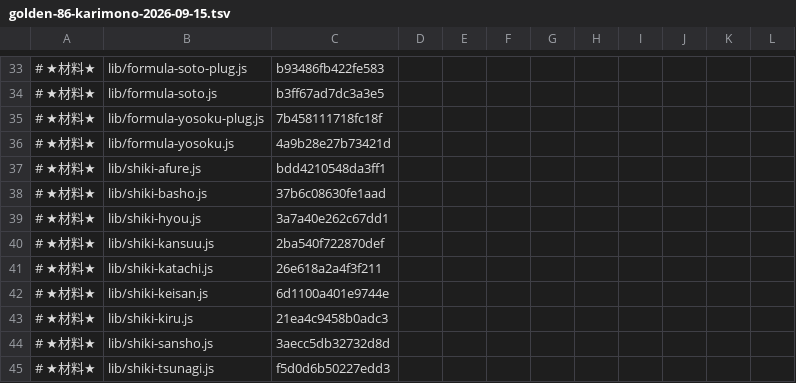
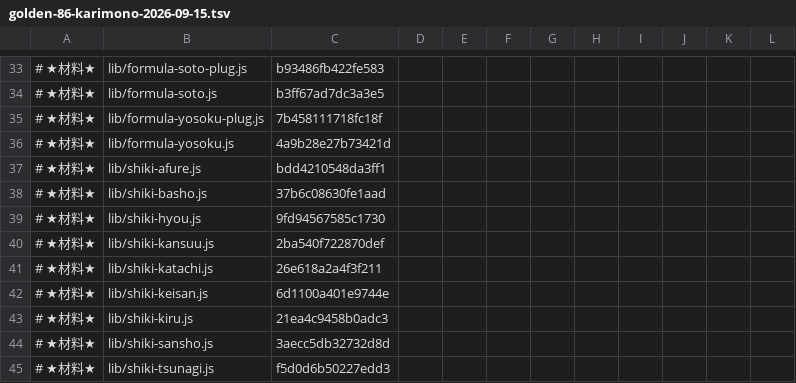
Before and after one commit to exally-zeroact/exally, a TSV file: docs/measured/golden-86-karimono-2026-09-15.tsv, drawn as a sheet; only a part is shown, gaps mark what is left out.

```diff
--- a/docs/measured/golden-86-karimono-2026-09-15.tsv
+++ b/docs/measured/golden-86-karimono-2026-09-15.tsv
@@ -38,3 +38,3 @@
 # ★材料★	lib/shiki-basho.js	37b6c08630fe1aad
-# ★材料★	lib/shiki-hyou.js	3a7a40e262c67dd1
+# ★材料★	lib/shiki-hyou.js	9fd94567585c1730
 # ★材料★	lib/shiki-kansuu.js	2ba540f722870def
```
Also changed, not shown: 9 other files.
